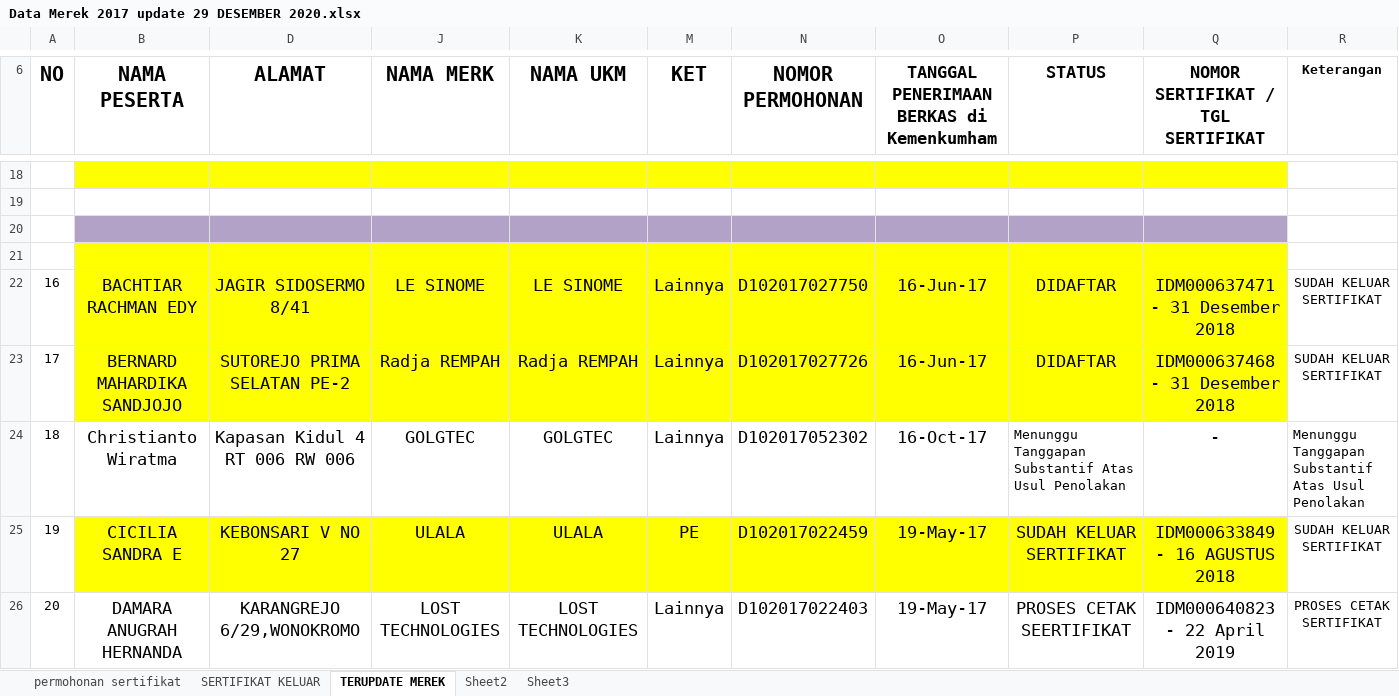
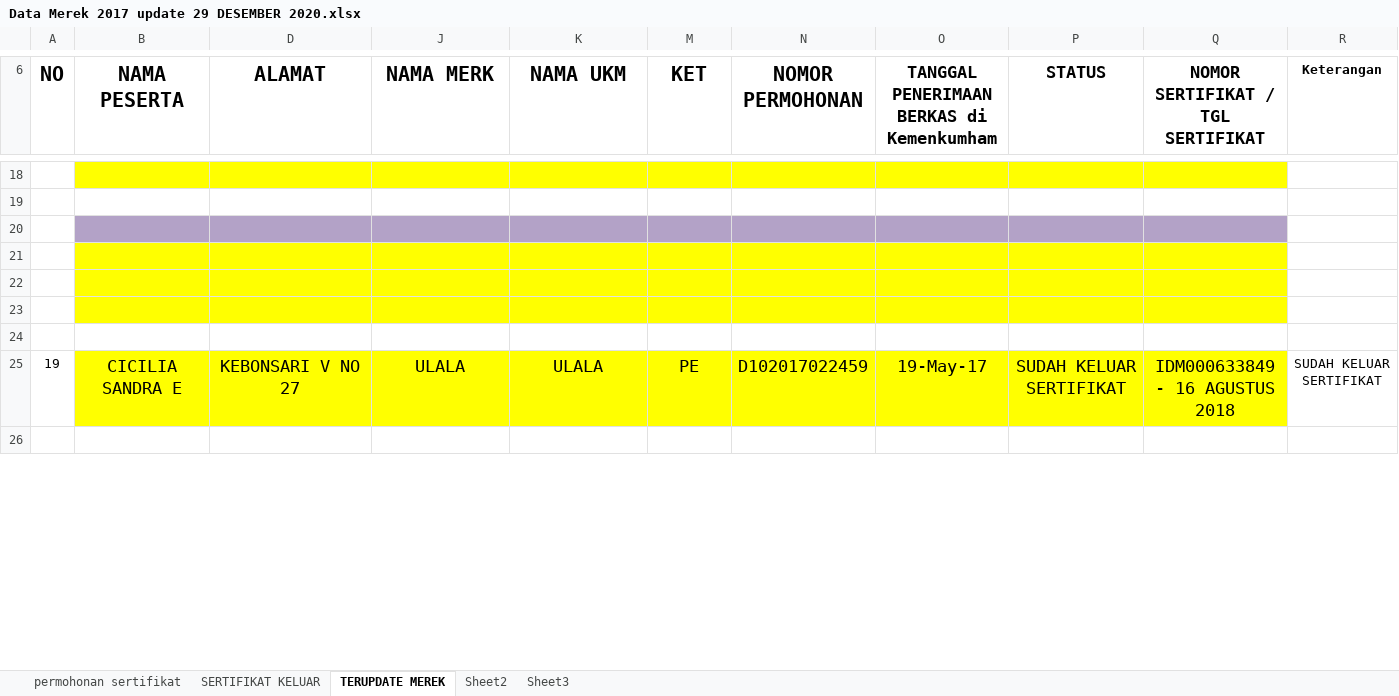
Before and after one commit to niashafira/ukm-disdag, an Excel workbook: storage/data/halal_merek/Data Merek 2017 update 29 DESEMBER 2020.xlsx, sheet TERUPDATE MEREK, drawn as a sheet; only a part is shown, gaps mark what is left out; values as stored, in another font and other column widths than the file's, no borders; the diff covers the shown part only; the diff names each change by its address in the sheet, - before the commit and + after, or states it on an @@ line.

Commit message:
mantap

```diff
--- a/storage/data/halal_merek/Data Merek 2017 update 29 DESEMBER 2020.xlsx (sheet TERUPDATE MEREK)
+++ b/storage/data/halal_merek/Data Merek 2017 update 29 DESEMBER 2020.xlsx (sheet TERUPDATE MEREK)
-row 22: 16 | BACHTIAR RACHMAN EDY | JAGIR SIDOSERMO 8/41 | LE SINOME | LE SINOME | Lainnya | D102017027750 | 16-Jun-17 | DIDAFTAR | IDM000637471 - 31 Desember 2018 | SUDAH KELUAR SERTIFIKAT
+row 22: (empty)
-row 23: 17 | BERNARD MAHARDIKA SANDJOJO | SUTOREJO PRIMA SELATAN PE-2 | Radja REMPAH | Radja REMPAH | Lainnya | D102017027726 | 16-Jun-17 | DIDAFTAR | IDM000637468 - 31 Desember 2018 | SUDAH KELUAR SERTIFIKAT
+row 23: (empty)
-row 24: 18 | Christianto Wiratma | Kapasan Kidul 4 RT 006 RW 006 | GOLGTEC | GOLGTEC | Lainnya | D102017052302 | 16-Oct-17 | Menunggu Tanggapan Substantif Atas Usul Penolakan | - | Menunggu Tanggapan Substantif Atas Usul Penolakan
+row 24: (empty)
-row 26: 20 | DAMARA ANUGRAH HERNANDA | KARANGREJO 6/29,WONOKROMO | LOST TECHNOLOGIES | LOST TECHNOLOGIES | Lainnya | D102017022403 | 19-May-17 | PROSES CETAK SEERTIFIKAT | IDM000640823 - 22 April 2019 | PROSES CETAK SERTIFIKAT
+row 26: (empty)
```
Also changed, not shown: 55 edited cells elsewhere in this sheet, hidden cells.
